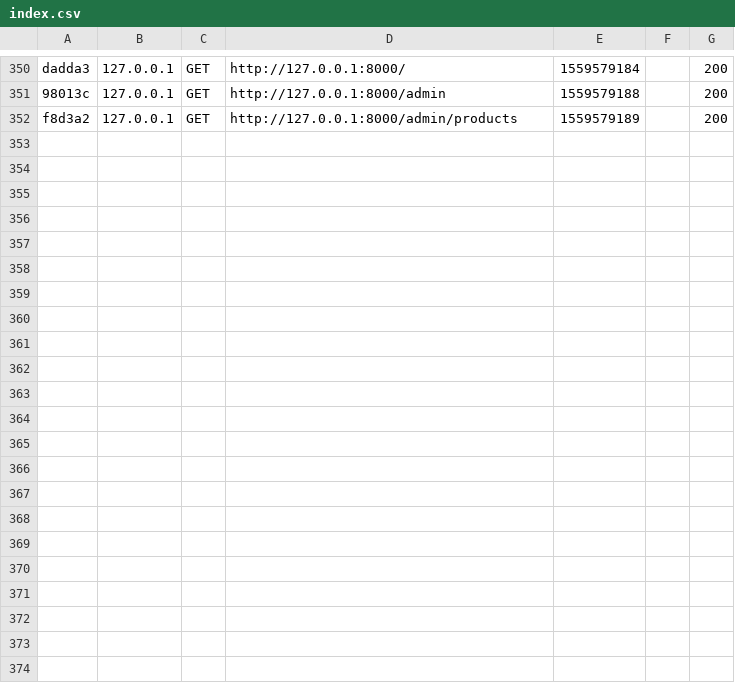
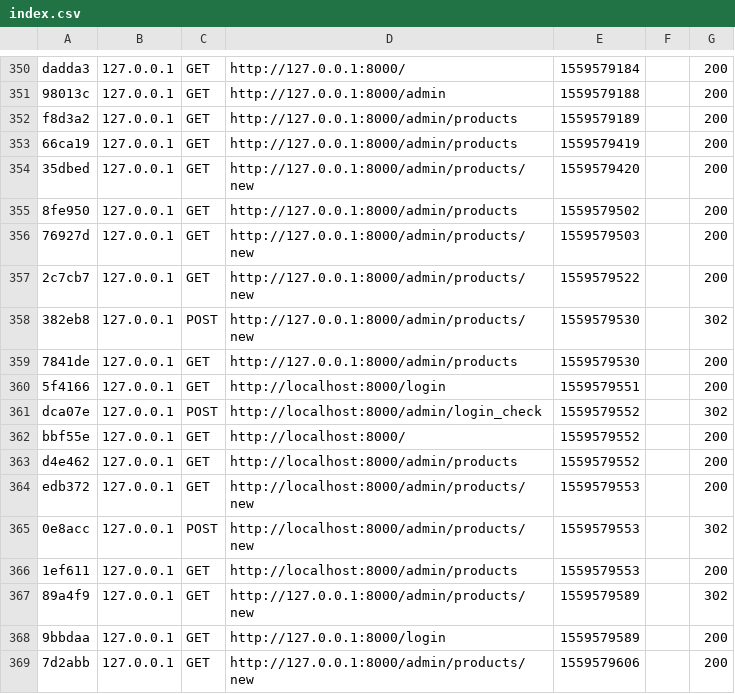
Before and after one commit to Pawel-Urbanczyk/Behat, a CSV file: app/cache/dev/profiler/index.csv, drawn as a sheet; only a part is shown, gaps mark what is left out.

```diff
--- a/app/cache/dev/profiler/index.csv
+++ b/app/cache/dev/profiler/index.csv
@@ -352 +352,18 @@ dadda3,127.0.0.1,GET,http://127.0.0.1:8000/,1559579184,,200
 f8d3a2,127.0.0.1,GET,http://127.0.0.1:8000/admin/products,1559579189,,200
+66ca19,127.0.0.1,GET,http://127.0.0.1:8000/admin/products,1559579419,,200
+35dbed,127.0.0.1,GET,http://127.0.0.1:8000/admin/products/new,1559579420,,200
+8fe950,127.0.0.1,GET,http://127.0.0.1:8000/admin/products,1559579502,,200
+76927d,127.0.0.1,GET,http://127.0.0.1:8000/admin/products/new,1559579503,,200
+2c7cb7,127.0.0.1,GET,http://127.0.0.1:8000/admin/products/new,1559579522,,200
+382eb8,127.0.0.1,POST,http://127.0.0.1:8000/admin/products/new,1559579530,,302
+7841de,127.0.0.1,GET,http://127.0.0.1:8000/admin/products,1559579530,,200
+5f4166,127.0.0.1,GET,http://localhost:8000/login,1559579551,,200
+dca07e,127.0.0.1,POST,http://localhost:8000/admin/login_check,1559579552,,302
+bbf55e,127.0.0.1,GET,http://localhost:8000/,1559579552,,200
+d4e462,127.0.0.1,GET,http://localhost:8000/admin/products,1559579552,,200
+edb372,127.0.0.1,GET,http://localhost:8000/admin/products/new,1559579553,,200
+0e8acc,127.0.0.1,POST,http://localhost:8000/admin/products/new,1559579553,,302
+1ef611,127.0.0.1,GET,http://localhost:8000/admin/products,1559579553,,200
+89a4f9,127.0.0.1,GET,http://127.0.0.1:8000/admin/products/new,1559579589,,302
+9bbdaa,127.0.0.1,GET,http://127.0.0.1:8000/login,1559579589,,200
+7d2abb,127.0.0.1,GET,http://127.0.0.1:8000/admin/products/new,1559579606,,200
```
Also changed, not shown: 5 other files.
